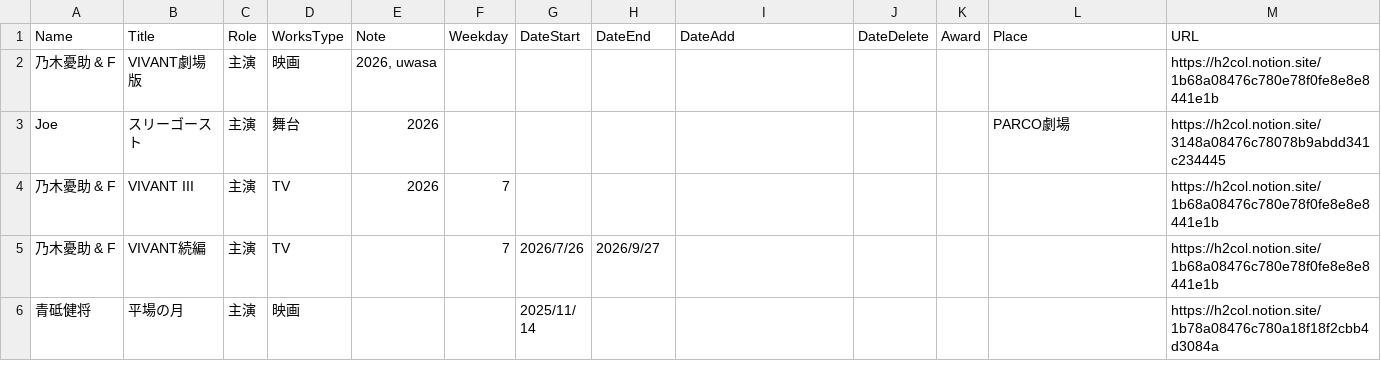
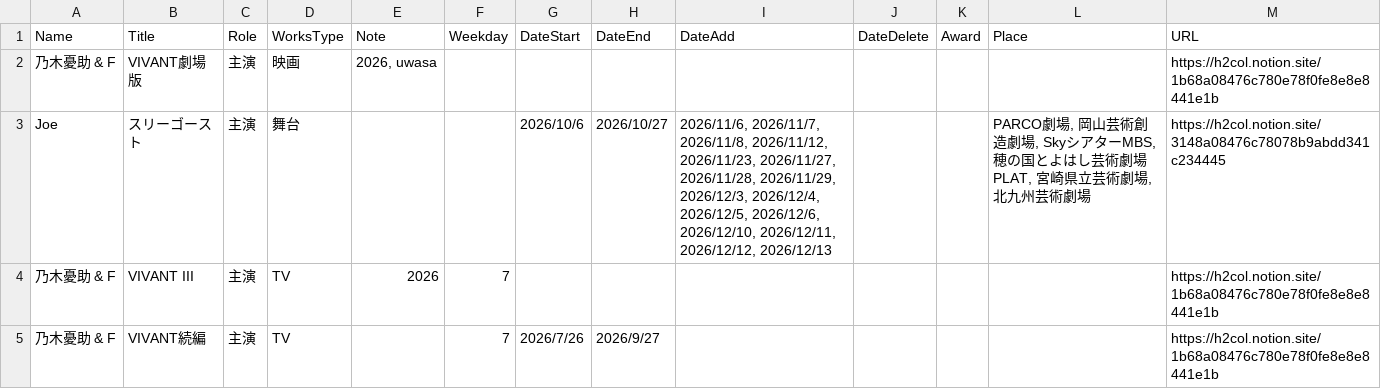
Before and after one commit to skmst-db/skmst-db.github.io, a CSV file: data/biography.csv, drawn as a sheet; only a part is shown; the shorter side is filled out with more unchanged rows.

Commit message:
Update biography.csv

```diff
--- a/data/biography.csv
+++ b/data/biography.csv
@@ -2,3 +2,3 @@ Name,Title,Role,WorksType,Note,Weekday,DateStart,DateEnd,DateAdd,DateDelete,Awar
 乃木憂助 & F,VIVANT劇場版,主演,映画,"2026, uwasa",,,,,,,,https://h2col.notion.site/1b68a08476c780e78f0fe8e8e8441e1b
-Joe,スリーゴースト,主演,舞台,2026,,,,,,,PARCO劇場,https://h2col.notion.site/3148a08476c78078b9abdd341c234445
+Joe,スリーゴースト,主演,舞台,,,2026/10/6,2026/10/27,"2026/11/6, 2026/11/7, 2026/11/8, 2026/11/12, 2026/11/23, 2026/11/27, 2026/11/28, 2026/11/29, 2026/12/3, 2026/12/4, 2026/12/5, 2026/12/6, 2026/12/10, 2026/12/11, 2026/12/12, 2026/12/13",,,"PARCO劇場, 岡山芸術創造劇場, SkyシアターMBS, 穂の国とよはし芸術劇場PLAT, 宮崎県立芸術劇場, 北九州芸術劇場",https://h2col.notion.site/3148a08476c78078b9abdd341c234445
 乃木憂助 & F,VIVANT III,主演,TV,2026,7,,,,,,,https://h2col.notion.site/1b68a08476c780e78f0fe8e8e8441e1b
```
